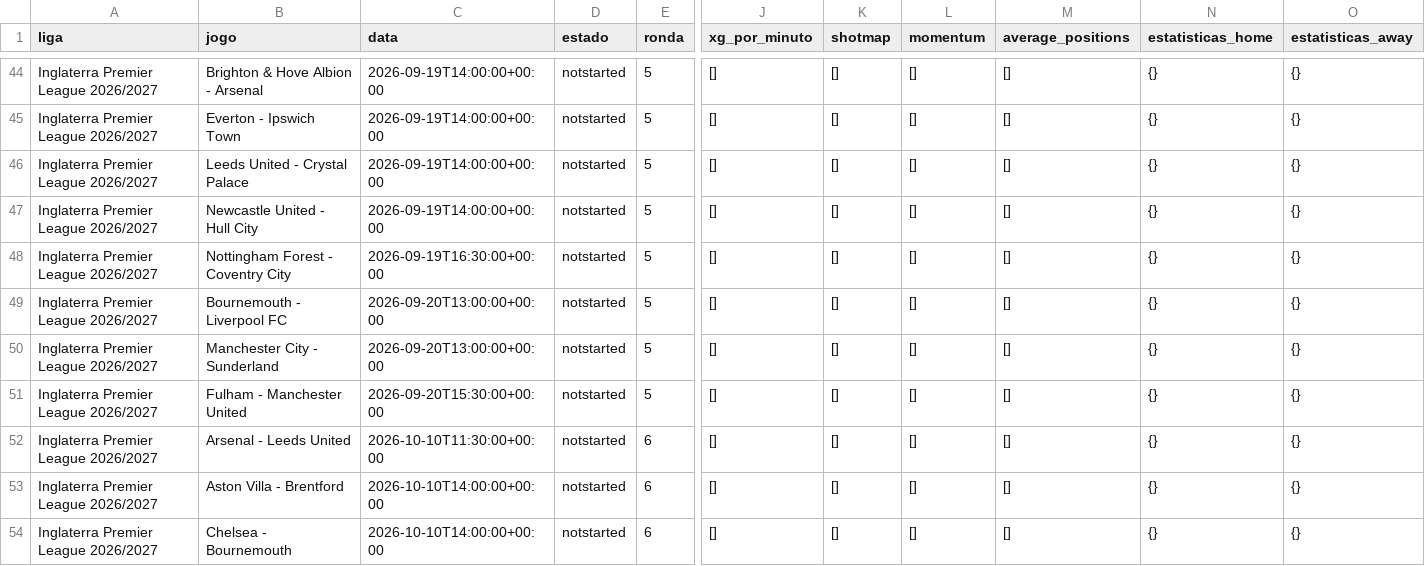
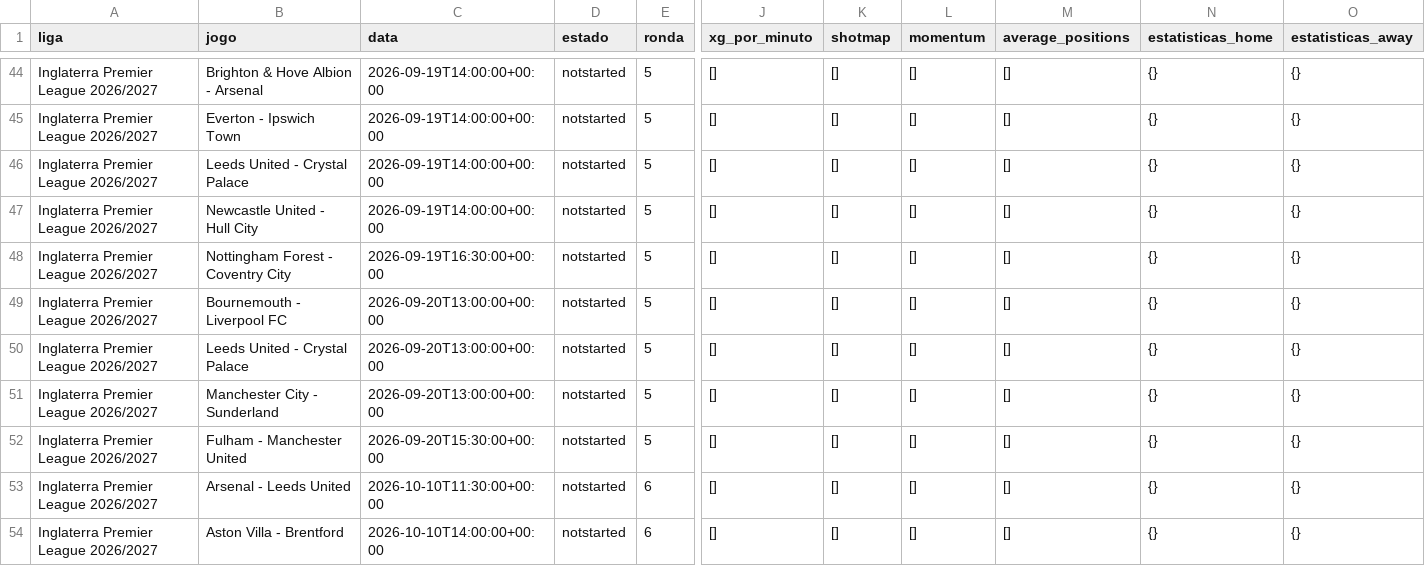
Before and after one commit to aimidas1/-xg_por_minuto-, a CSV file: inglaterra_premier_league_2026_2027.csv, drawn as a sheet; only a part is shown, gaps mark what is left out; the shorter side is filled out with more unchanged rows; rows hold the shown columns only; the diff covers the shown part only; the diff names each change by its address in the sheet, - before the commit and + after, or states it on an @@ line.

```diff
--- a/inglaterra_premier_league_2026_2027.csv
+++ b/inglaterra_premier_league_2026_2027.csv
+row 50: Inglaterra Premier League 2026/2027 | Leeds United - Crystal Palace | 2026-09-20T13:00:00+00:00 | notstarted | 5 | [] | [] | [] | [] | {} | {}
```
Also changed, not shown: 2 added rows elsewhere in this file, belgica_pro_league_2026_2027.csv, eredivisie_2026_2027.csv, 4 other files.
